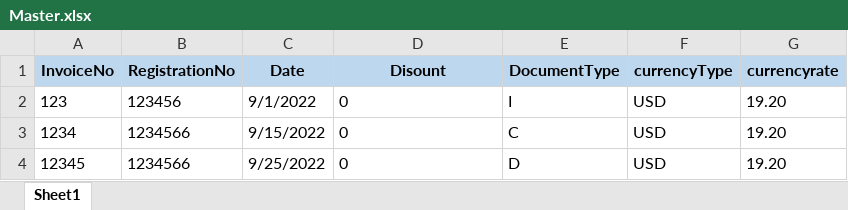
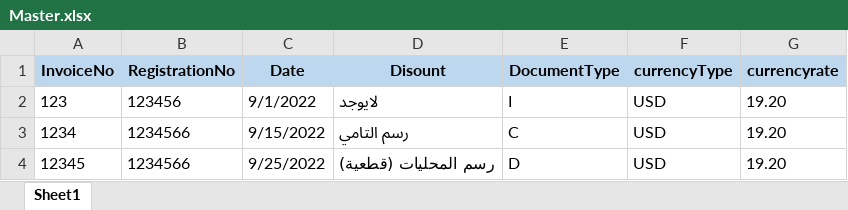
Before and after one commit to Ahmedsayed111/InvTax, an Excel workbook: WebUI/uploads/Master.xlsx, sheet Sheet1, drawn as a sheet; values as stored, in another font and other column widths than the file's, no borders; the diff names each change by its address in the sheet, - before the commit and + after, or states it on an @@ line.

```diff
--- a/WebUI/uploads/Master.xlsx (sheet Sheet1)
+++ b/WebUI/uploads/Master.xlsx (sheet Sheet1)
-D2 (Disount): 0
+D2 (Disount): لايوجد
-D3 (Disount): 0
+D3 (Disount): رسم التامي
-D4 (Disount): 0
+D4 (Disount): رسم المحليات (قطعية)
```
Also changed, not shown: 4 other files.
